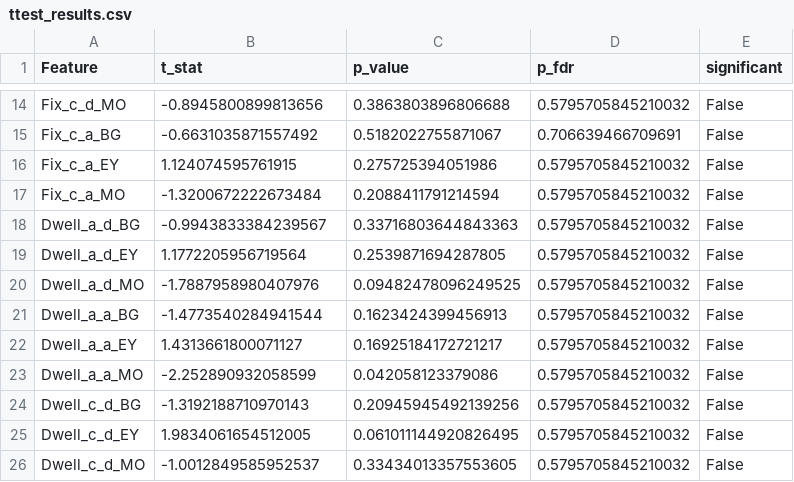
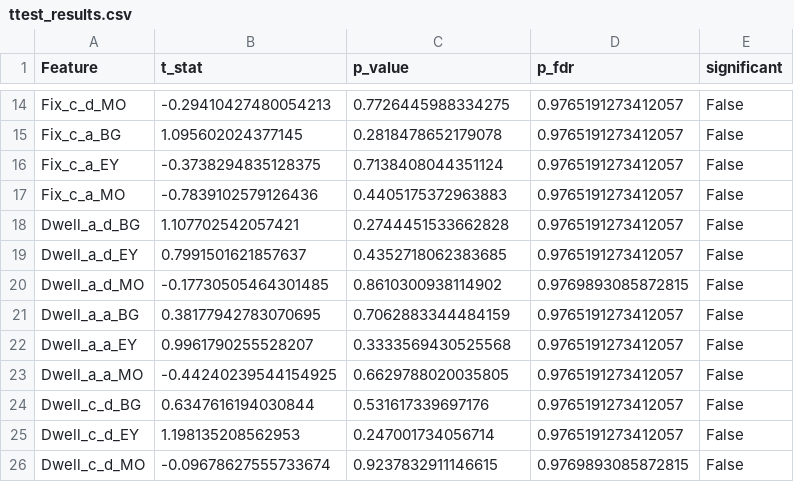
Before and after one commit to LiorRaymond/Sagol_Reut_Naim_Project, a CSV file: sagol_project/08 - hold_out/results/ttest_results.csv, drawn as a sheet; only a part is shown, gaps mark what is left out; the diff covers the shown part only; the diff names each change by its address in the sheet, - before the commit and + after, or states it on an @@ line.

```diff
--- a/sagol_project/08 - hold_out/results/ttest_results.csv
+++ b/sagol_project/08 - hold_out/results/ttest_results.csv
-B14 (t_stat): -0.8945800899813656
+B14 (t_stat): -0.29410427480054213
-C14 (p_value): 0.3863803896806688
+C14 (p_value): 0.7726445988334275
-D14 (p_fdr): 0.5795705845210032
+D14 (p_fdr): 0.9765191273412057
-B15 (t_stat): -0.6631035871557492
+B15 (t_stat): 1.095602024377145
-C15 (p_value): 0.5182022755871067
+C15 (p_value): 0.2818478652179078
-D15 (p_fdr): 0.706639466709691
+D15 (p_fdr): 0.9765191273412057
-B16 (t_stat): 1.124074595761915
+B16 (t_stat): -0.3738294835128375
-C16 (p_value): 0.275725394051986
+C16 (p_value): 0.7138408044351124
-D16:D19 (p_fdr): 0.5795705845210032
+D16:D19 (p_fdr): 0.9765191273412057
-B17 (t_stat): -1.3200672222673484
+B17 (t_stat): -0.7839102579126436
-C17 (p_value): 0.2088411791214594
+C17 (p_value): 0.4405175372963883
-B18 (t_stat): -0.9943833384239567
+B18 (t_stat): 1.107702542057421
-C18 (p_value): 0.33716803644843363
+C18 (p_value): 0.2744451533662828
-B19 (t_stat): 1.1772205956719564
+B19 (t_stat): 0.7991501621857637
-C19 (p_value): 0.2539871694287805
+C19 (p_value): 0.4352718062383685
-B20 (t_stat): -1.7887958980407976
+B20 (t_stat): -0.17730505464301485
-C20 (p_value): 0.09482478096249525
+C20 (p_value): 0.8610300938114902
-D20 (p_fdr): 0.5795705845210032
+D20 (p_fdr): 0.9769893085872815
-B21 (t_stat): -1.4773540284941544
+B21 (t_stat): 0.38177942783070695
-C21 (p_value): 0.1623424399456913
+C21 (p_value): 0.7062883344484159
-D21:D25 (p_fdr): 0.5795705845210032
+D21:D25 (p_fdr): 0.9765191273412057
-B22 (t_stat): 1.4313661800071127
+B22 (t_stat): 0.9961790255528207
-C22 (p_value): 0.16925184172721217
+C22 (p_value): 0.3333569430525568
-B23 (t_stat): -2.252890932058599
+B23 (t_stat): -0.44240239544154925
-C23 (p_value): 0.042058123379086
+C23 (p_value): 0.6629788020035805
-B24 (t_stat): -1.3192188710970143
+B24 (t_stat): 0.6347616194030844
-C24 (p_value): 0.20945945492139256
+C24 (p_value): 0.531617339697176
-B25 (t_stat): 1.9834061654512005
+B25 (t_stat): 1.198135208562953
-C25 (p_value): 0.061011144920826495
+C25 (p_value): 0.247001734056714
-B26 (t_stat): -1.0012849585952537
+B26 (t_stat): -0.09678627555733674
-C26 (p_value): 0.33434013357553605
+C26 (p_value): 0.9237832911146615
-D26 (p_fdr): 0.5795705845210032
+D26 (p_fdr): 0.9769893085872815
```
Also changed, not shown: 141 edited cells elsewhere in this file, sagol_project/08 - hold_out/results/X_train_final.csv, sagol_project/08 - hold_out/results/X_train_selected.csv, 4 other files.
